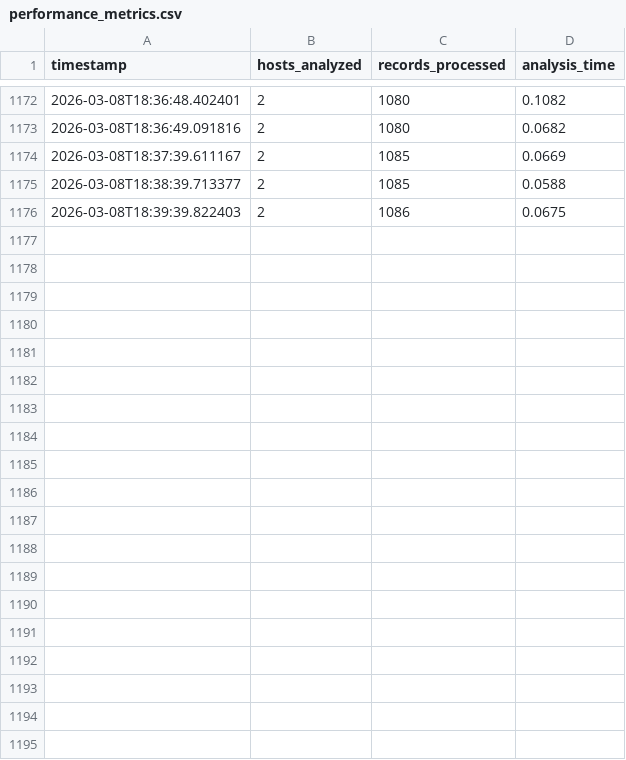
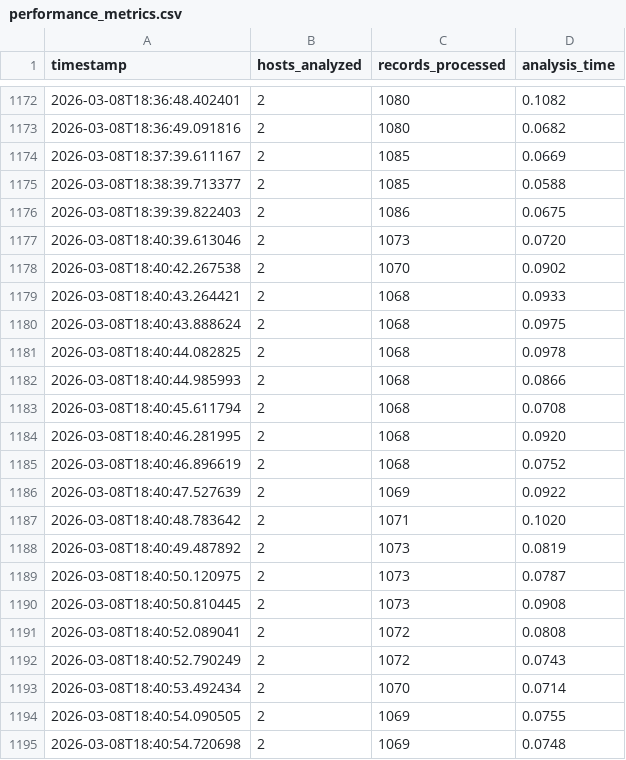
Before and after one commit to Abhishek-s-kumar/parrot-c2, a CSV file: output/performance_metrics.csv, drawn as a sheet; only a part is shown, gaps mark what is left out; the diff covers the shown part only.

```diff
--- a/output/performance_metrics.csv
+++ b/output/performance_metrics.csv
@@ -1176 +1176,20 @@ timestamp,hosts_analyzed,records_processed,analysis_time
 2026-03-08T18:39:39.822403,2,1086,0.0675
+2026-03-08T18:40:39.613046,2,1073,0.0720
+2026-03-08T18:40:42.267538,2,1070,0.0902
+2026-03-08T18:40:43.264421,2,1068,0.0933
+2026-03-08T18:40:43.888624,2,1068,0.0975
+2026-03-08T18:40:44.082825,2,1068,0.0978
+2026-03-08T18:40:44.985993,2,1068,0.0866
+2026-03-08T18:40:45.611794,2,1068,0.0708
+2026-03-08T18:40:46.281995,2,1068,0.0920
+2026-03-08T18:40:46.896619,2,1068,0.0752
+2026-03-08T18:40:47.527639,2,1069,0.0922
+2026-03-08T18:40:48.783642,2,1071,0.1020
+2026-03-08T18:40:49.487892,2,1073,0.0819
+2026-03-08T18:40:50.120975,2,1073,0.0787
+2026-03-08T18:40:50.810445,2,1073,0.0908
+2026-03-08T18:40:52.089041,2,1072,0.0808
+2026-03-08T18:40:52.790249,2,1072,0.0743
+2026-03-08T18:40:53.492434,2,1070,0.0714
+2026-03-08T18:40:54.090505,2,1069,0.0755
+2026-03-08T18:40:54.720698,2,1069,0.0748
```
Also changed, not shown: 27 added rows elsewhere in this file, output/autocorr_192.168.56.30.csv, output/time_series_192.168.56.30.csv, 10 other files.
